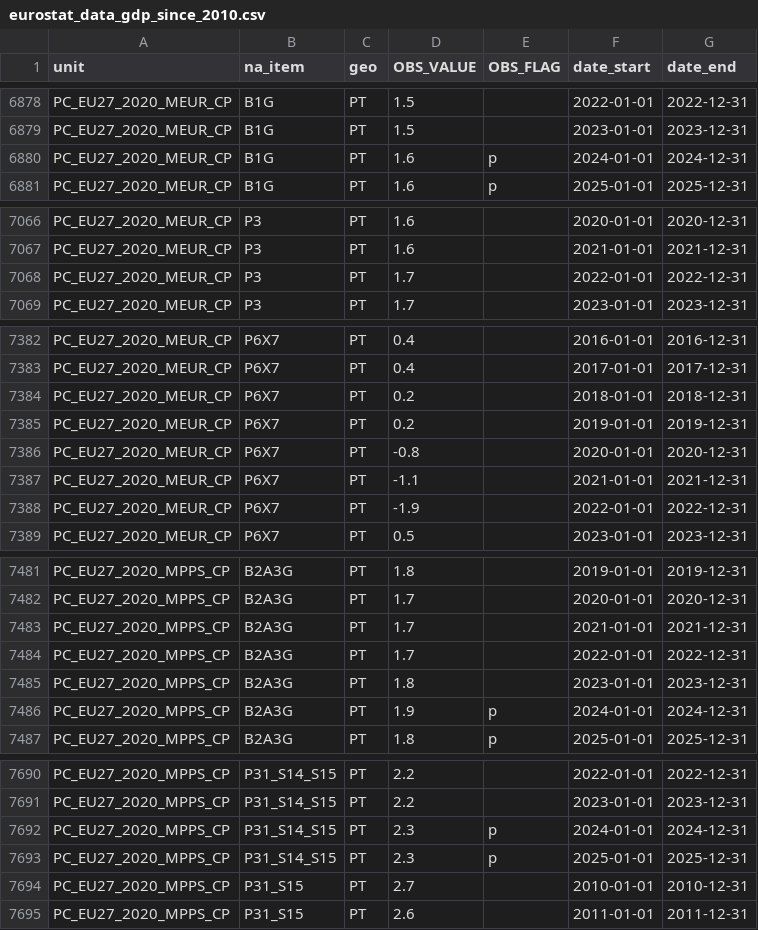
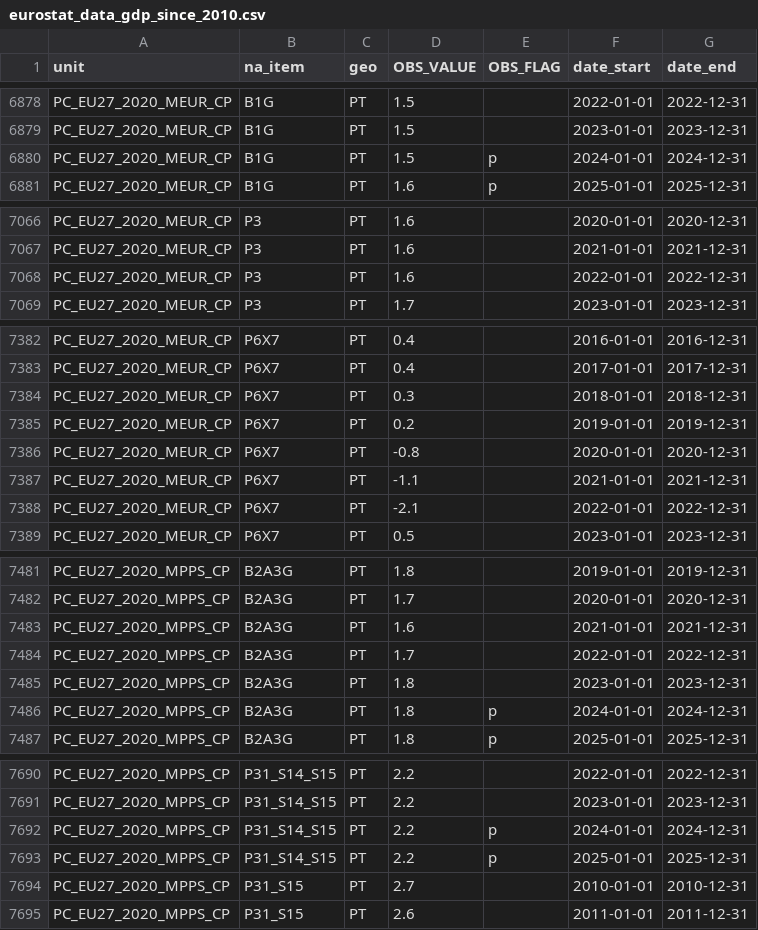
Before and after one commit to CarlosMoises20/Real-Estate-API, a CSV file: backend/datasets/external/eurostat_data_gdp_since_2010.csv, drawn as a sheet; only a part is shown, gaps mark what is left out; the diff covers the shown part only.

```diff
--- a/backend/datasets/external/eurostat_data_gdp_since_2010.csv
+++ b/backend/datasets/external/eurostat_data_gdp_since_2010.csv
@@ -6879,3 +6879,3 @@ PC_EU27_2020_MEUR_CP,B1G,PT,1.5,,2022-01-01,2022-12-31
 PC_EU27_2020_MEUR_CP,B1G,PT,1.5,,2023-01-01,2023-12-31
-PC_EU27_2020_MEUR_CP,B1G,PT,1.6,p,2024-01-01,2024-12-31
+PC_EU27_2020_MEUR_CP,B1G,PT,1.5,p,2024-01-01,2024-12-31
 PC_EU27_2020_MEUR_CP,B1G,PT,1.6,p,2025-01-01,2025-12-31
@@ -7067,3 +7067,3 @@ PC_EU27_2020_MEUR_CP,P3,PT,1.6,,2020-01-01,2020-12-31
 PC_EU27_2020_MEUR_CP,P3,PT,1.6,,2021-01-01,2021-12-31
-PC_EU27_2020_MEUR_CP,P3,PT,1.7,,2022-01-01,2022-12-31
+PC_EU27_2020_MEUR_CP,P3,PT,1.6,,2022-01-01,2022-12-31
 PC_EU27_2020_MEUR_CP,P3,PT,1.7,,2023-01-01,2023-12-31
@@ -7383,3 +7383,3 @@ PC_EU27_2020_MEUR_CP,P6X7,PT,0.4,,2016-01-01,2016-12-31
 PC_EU27_2020_MEUR_CP,P6X7,PT,0.4,,2017-01-01,2017-12-31
-PC_EU27_2020_MEUR_CP,P6X7,PT,0.2,,2018-01-01,2018-12-31
+PC_EU27_2020_MEUR_CP,P6X7,PT,0.3,,2018-01-01,2018-12-31
 PC_EU27_2020_MEUR_CP,P6X7,PT,0.2,,2019-01-01,2019-12-31
@@ -7387,3 +7387,3 @@ PC_EU27_2020_MEUR_CP,P6X7,PT,-0.8,,2020-01-01,2020-12-31
 PC_EU27_2020_MEUR_CP,P6X7,PT,-1.1,,2021-01-01,2021-12-31
-PC_EU27_2020_MEUR_CP,P6X7,PT,-1.9,,2022-01-01,2022-12-31
+PC_EU27_2020_MEUR_CP,P6X7,PT,-2.1,,2022-01-01,2022-12-31
 PC_EU27_2020_MEUR_CP,P6X7,PT,0.5,,2023-01-01,2023-12-31
@@ -7482,6 +7482,6 @@ PC_EU27_2020_MPPS_CP,B2A3G,PT,1.8,,2019-01-01,2019-12-31
 PC_EU27_2020_MPPS_CP,B2A3G,PT,1.7,,2020-01-01,2020-12-31
-PC_EU27_2020_MPPS_CP,B2A3G,PT,1.7,,2021-01-01,2021-12-31
+PC_EU27_2020_MPPS_CP,B2A3G,PT,1.6,,2021-01-01,2021-12-31
 PC_EU27_2020_MPPS_CP,B2A3G,PT,1.7,,2022-01-01,2022-12-31
 PC_EU27_2020_MPPS_CP,B2A3G,PT,1.8,,2023-01-01,2023-12-31
-PC_EU27_2020_MPPS_CP,B2A3G,PT,1.9,p,2024-01-01,2024-12-31
+PC_EU27_2020_MPPS_CP,B2A3G,PT,1.8,p,2024-01-01,2024-12-31
 PC_EU27_2020_MPPS_CP,B2A3G,PT,1.8,p,2025-01-01,2025-12-31
@@ -7691,4 +7691,4 @@ PC_EU27_2020_MPPS_CP,P31_S14_S15,PT,2.2,,2022-01-01,2022-12-31
 PC_EU27_2020_MPPS_CP,P31_S14_S15,PT,2.2,,2023-01-01,2023-12-31
-PC_EU27_2020_MPPS_CP,P31_S14_S15,PT,2.3,p,2024-01-01,2024-12-31
-PC_EU27_2020_MPPS_CP,P31_S14_S15,PT,2.3,p,2025-01-01,2025-12-31
+PC_EU27_2020_MPPS_CP,P31_S14_S15,PT,2.2,p,2024-01-01,2024-12-31
+PC_EU27_2020_MPPS_CP,P31_S14_S15,PT,2.2,p,2025-01-01,2025-12-31
 PC_EU27_2020_MPPS_CP,P31_S15,PT,2.7,,2010-01-01,2010-12-31
```
Also changed, not shown: 27 edited cells elsewhere in this file, backend/datasets/external/ine_data_inflation_absolute_value.csv, backend/datasets/external/ine_data_inflation_homologous_variable.csv, 14 other files.
